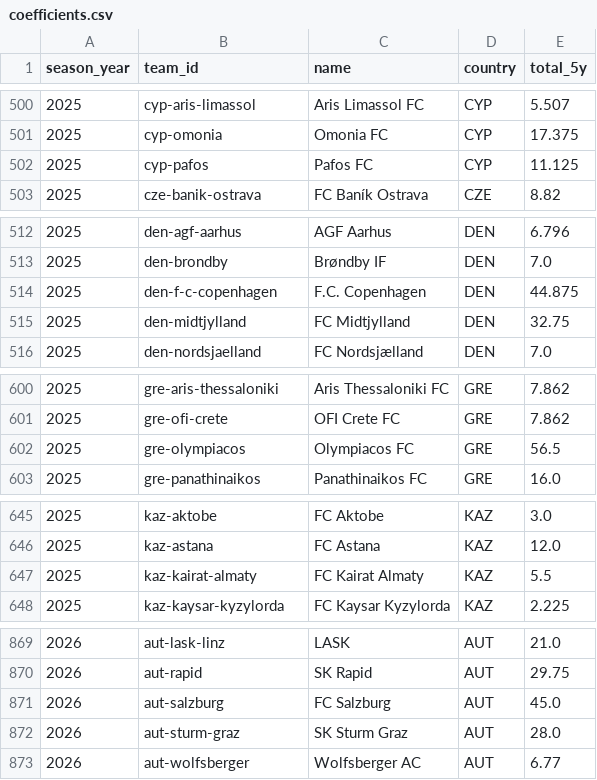
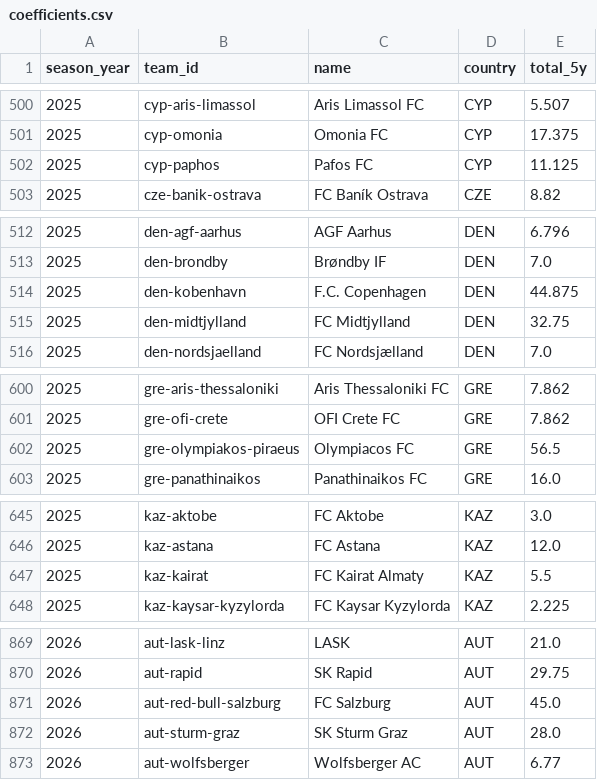
Before and after one commit to AsimanImanzade/ucl-predictor, a CSV file: data/reference/coefficients.csv, drawn as a sheet; only a part is shown, gaps mark what is left out; the diff covers the shown part only.

```diff
--- a/data/reference/coefficients.csv
+++ b/data/reference/coefficients.csv
@@ -501,3 +501,3 @@ season_year,team_id,name,country,total_5y
 2025,cyp-omonia,Omonia FC,CYP,17.375
-2025,cyp-pafos,Pafos FC,CYP,11.125
+2025,cyp-paphos,Pafos FC,CYP,11.125
 2025,cze-banik-ostrava,FC Baník Ostrava,CZE,8.82
@@ -513,3 +513,3 @@ season_year,team_id,name,country,total_5y
 2025,den-brondby,Brøndby IF,DEN,7.0
-2025,den-f-c-copenhagen,F.C. Copenhagen,DEN,44.875
+2025,den-kobenhavn,F.C. Copenhagen,DEN,44.875
 2025,den-midtjylland,FC Midtjylland,DEN,32.75
@@ -601,3 +601,3 @@ season_year,team_id,name,country,total_5y
 2025,gre-ofi-crete,OFI Crete FC,GRE,7.862
-2025,gre-olympiacos,Olympiacos FC,GRE,56.5
+2025,gre-olympiakos-piraeus,Olympiacos FC,GRE,56.5
 2025,gre-panathinaikos,Panathinaikos FC,GRE,16.0
@@ -646,3 +646,3 @@ season_year,team_id,name,country,total_5y
 2025,kaz-astana,FC Astana,KAZ,12.0
-2025,kaz-kairat-almaty,FC Kairat Almaty,KAZ,5.5
+2025,kaz-kairat,FC Kairat Almaty,KAZ,5.5
 2025,kaz-kaysar-kyzylorda,FC Kaysar Kyzylorda,KAZ,2.225
@@ -870,3 +870,3 @@ season_year,team_id,name,country,total_5y
 2026,aut-rapid,SK Rapid,AUT,29.75
-2026,aut-salzburg,FC Salzburg,AUT,45.0
+2026,aut-red-bull-salzburg,FC Salzburg,AUT,45.0
 2026,aut-sturm-graz,SK Sturm Graz,AUT,28.0
```
Also changed, not shown: 3 added rows, 3 removed rows and 12 edited cells elsewhere in this file, data/reference/team_aliases.csv, reports/backtest_grid.csv, 2 other files.
